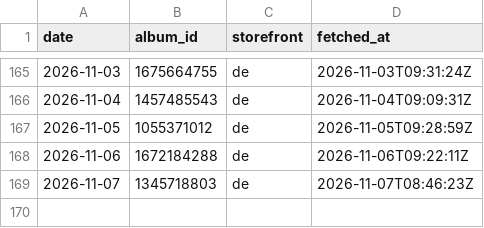
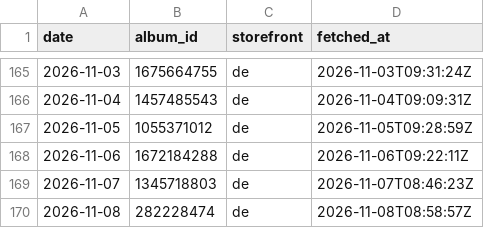
Before and after one commit to ghxm/amcr, a CSV file: data/picks.csv, drawn as a sheet; only a part is shown, gaps mark what is left out.

```diff
--- a/data/picks.csv
+++ b/data/picks.csv
@@ -169 +169,2 @@ date,album_id,storefront,fetched_at
 2026-11-07,1345718803,de,2026-11-07T08:46:23Z
+2026-11-08,282228474,de,2026-11-08T08:58:57Z
```
Also changed, not shown: 1 other file.
